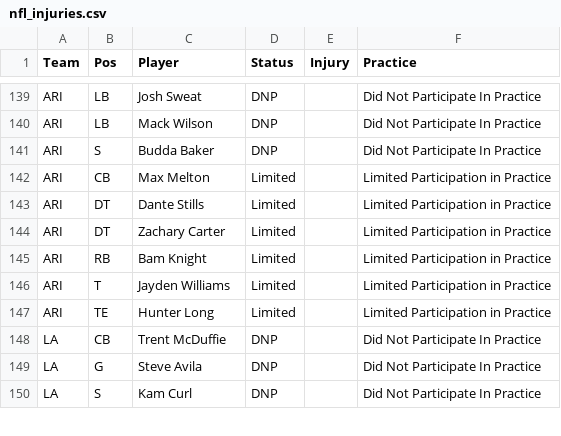
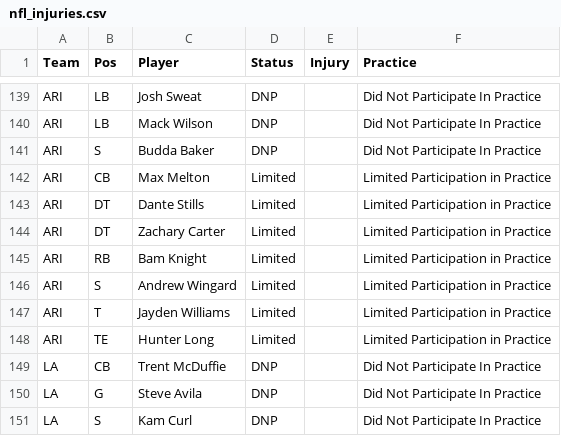
Before and after one commit to ECC370/stats, a CSV file: data/nfl_injuries.csv, drawn as a sheet; only a part is shown, gaps mark what is left out; the diff covers the shown part only.

```diff
--- a/data/nfl_injuries.csv
+++ b/data/nfl_injuries.csv
@@ -145,2 +145,3 @@ ARI,DT,Zachary Carter,Limited,,Limited Participation in Practice
 ARI,RB,Bam Knight,Limited,,Limited Participation in Practice
+ARI,S,Andrew Wingard,Limited,,Limited Participation in Practice
 ARI,T,Jayden Williams,Limited,,Limited Participation in Practice
```
Also changed, not shown: 19 added rows elsewhere in this file, data/nba_slate.csv, data/nba_slate_1.csv, 9 other files.
